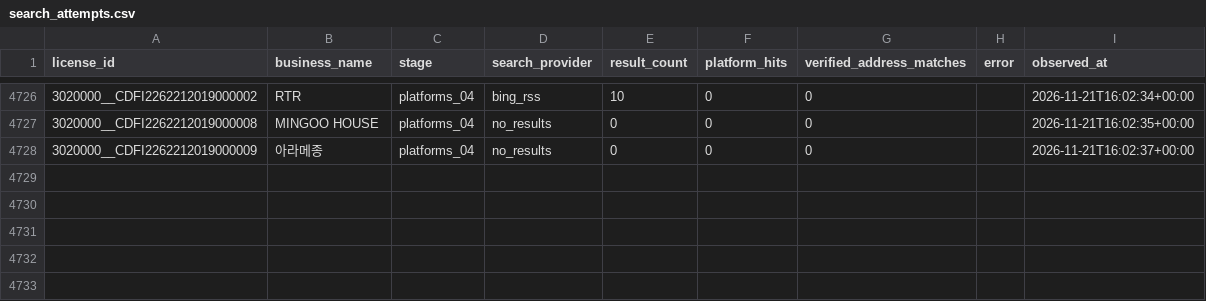
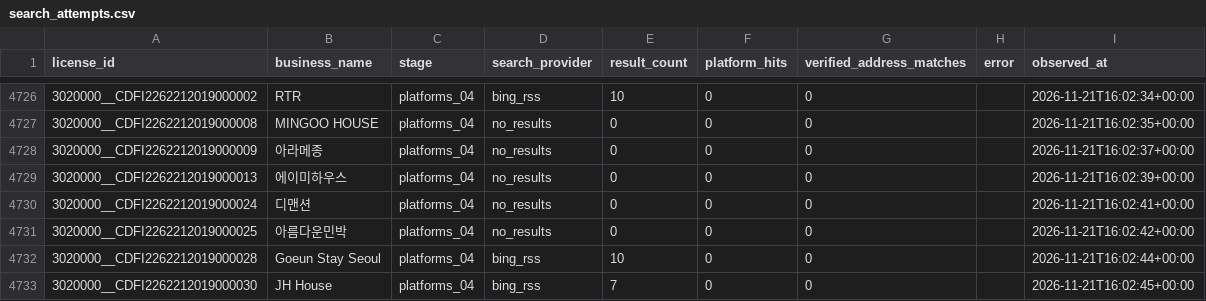
Before and after one commit to lyonbegin/hitel-scribd-runner, a CSV file: data/seoul-ota/search_attempts.csv, drawn as a sheet; only a part is shown, gaps mark what is left out.

```diff
--- a/data/seoul-ota/search_attempts.csv
+++ b/data/seoul-ota/search_attempts.csv
@@ -4728 +4728,6 @@
 3020000__CDFI2262212019000009,아라메종,platforms_04,no_results,0,0,0,,2026-11-21T16:02:37+00:00
+3020000__CDFI2262212019000013,에이미하우스,platforms_04,no_results,0,0,0,,2026-11-21T16:02:39+00:00
+3020000__CDFI2262212019000024,디맨션,platforms_04,no_results,0,0,0,,2026-11-21T16:02:41+00:00
+3020000__CDFI2262212019000025,아름다운민박,platforms_04,no_results,0,0,0,,2026-11-21T16:02:42+00:00
+3020000__CDFI2262212019000028,Goeun Stay Seoul,platforms_04,bing_rss,10,0,0,,2026-11-21T16:02:44+00:00
+3020000__CDFI2262212019000030,JH House,platforms_04,bing_rss,7,0,0,,2026-11-21T16:02:45+00:00
```
Also changed, not shown: 2 other files.
